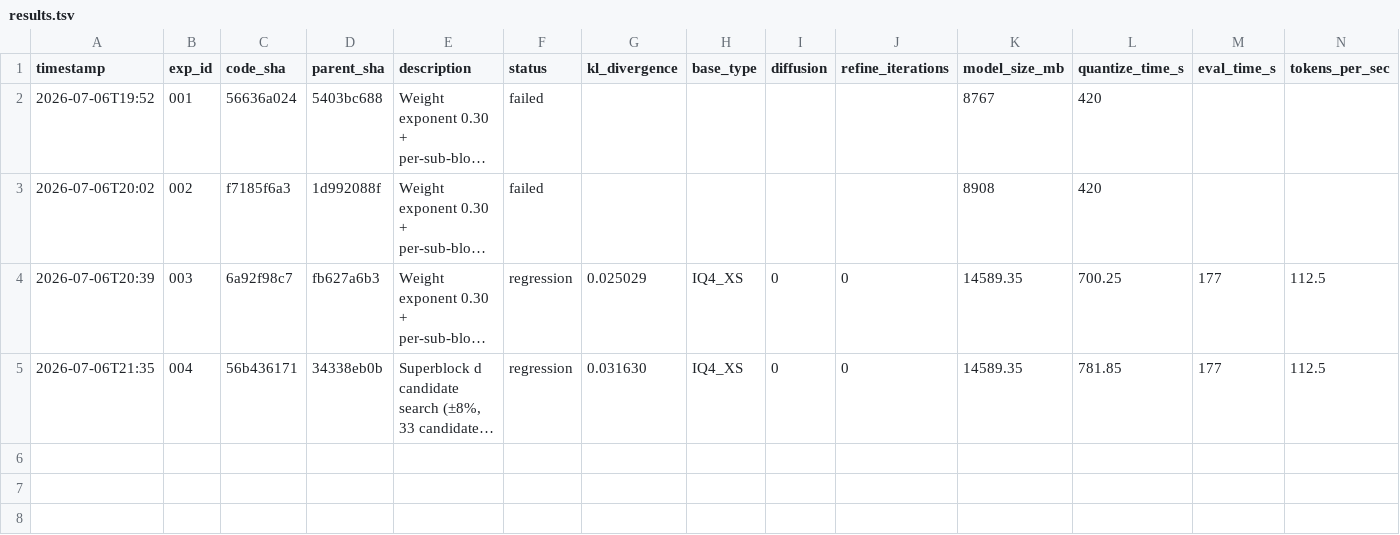
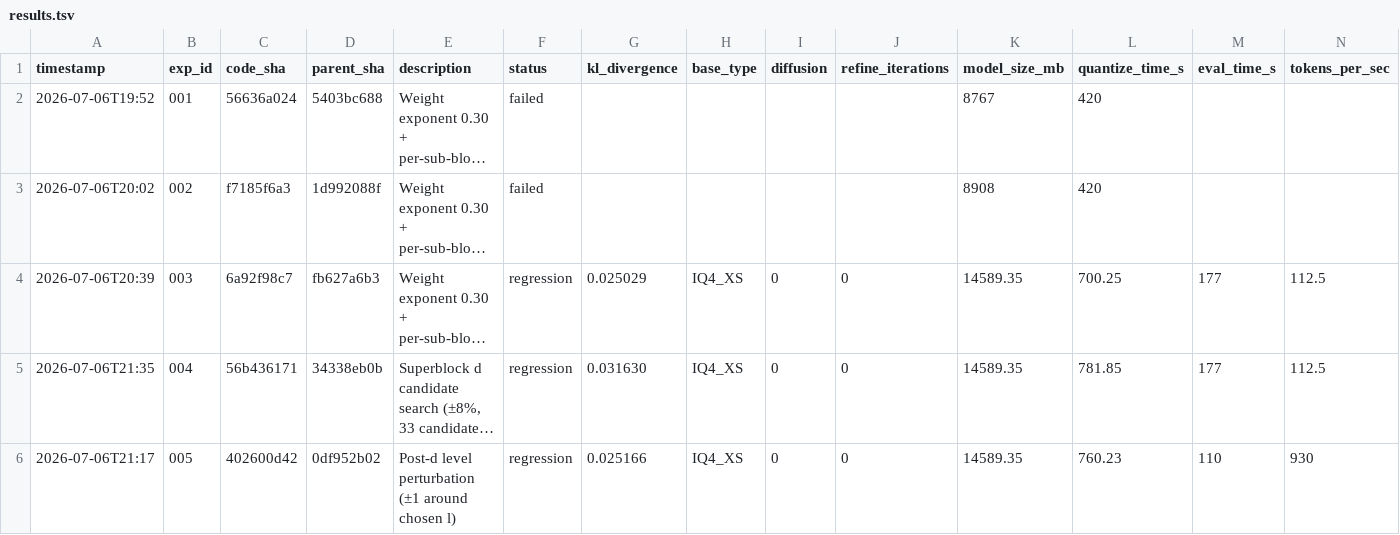
Before and after one commit to vektorprime/llama.cpp, a TSV file: tools/auto-quantize/results.tsv, drawn as a sheet; only a part is shown; long unchanged cells end in …; rows hold the shown columns only; the diff names each change by its address in the sheet, - before the commit and + after, or states it on an @@ line.

Commit message:
auto-research: record exp-005 (regression/null)

```diff
--- a/tools/auto-quantize/results.tsv
+++ b/tools/auto-quantize/results.tsv
+row 6: 2026-07-06T21:17 | 005 | 402600d42 | 0df952b02 | Post-d level perturbation (±1 around chosen l) | regression | 0.025166 | IQ4_XS | 0 | 0 | 14589.35 | 760.23 | 110 | 930
```
Also changed, not shown: 1 other file.
